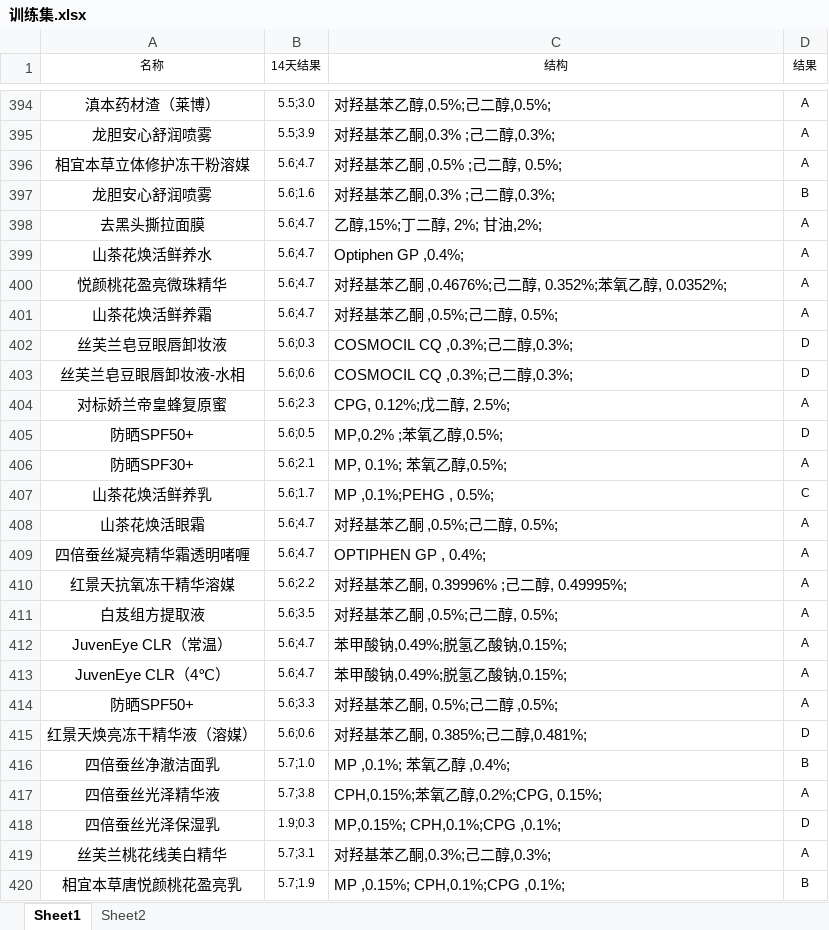
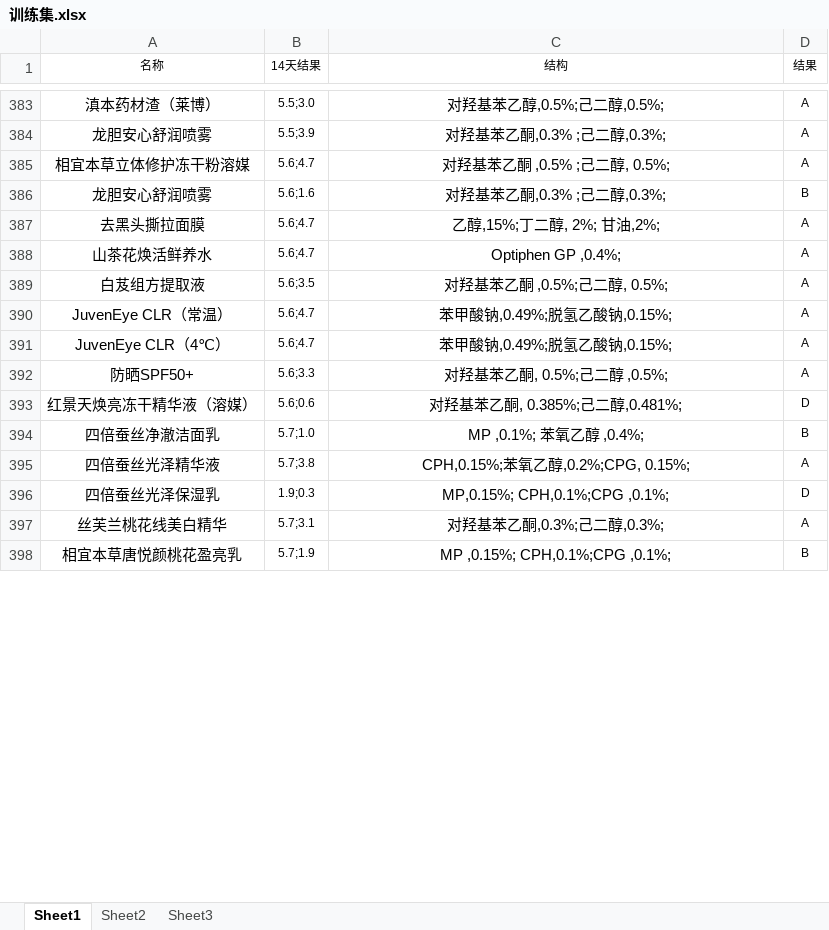
Before and after one commit to MASON-SEA/statistic, an Excel workbook: 训练集.xlsx, sheet Sheet1, drawn as a sheet; only a part is shown, gaps mark what is left out; values as stored, in another font and other column widths than the file's, no borders; removed rows and columns are numbered as before the commit, all else as after; the diff covers the shown part only; the diff names each change by its address in the sheet, - before the commit and + after, or states it on an @@ line.

```diff
--- a/训练集.xlsx (sheet Sheet1)
+++ b/训练集.xlsx (sheet Sheet1)
+sheet tab: Sheet3
-C383:C388 alignment: left
+C383:C388 alignment: center
-row 400: 悦颜桃花盈亮微珠精华 | 5.6;4.7 | 对羟基苯乙酮 ,0.4676%;己二醇, 0.352%;苯氧乙醇, 0.0352%; | A
-row 401: 山茶花焕活鲜养霜 | 5.6;4.7 | 对羟基苯乙酮 ,0.5%;己二醇, 0.5%; | A
-row 402: 丝芙兰皂豆眼唇卸妆液 | 5.6;0.3 | COSMOCIL CQ ,0.3%;己二醇,0.3%; | D
-row 403: 丝芙兰皂豆眼唇卸妆液-水相 | 5.6;0.6 | COSMOCIL CQ ,0.3%;己二醇,0.3%; | D
-row 404: 对标娇兰帝皇蜂复原蜜 | 5.6;2.3 | CPG, 0.12%;戊二醇, 2.5%; | A
-row 405: 防晒SPF50+ | 5.6;0.5 | MP,0.2% ;苯氧乙醇,0.5%; | D
-row 406: 防晒SPF30+ | 5.6;2.1 | MP, 0.1%; 苯氧乙醇,0.5%; | A
-row 407: 山茶花焕活鲜养乳 | 5.6;1.7 | MP ,0.1%;PEHG , 0.5%; | C
-row 408: 山茶花焕活眼霜 | 5.6;4.7 | 对羟基苯乙酮 ,0.5%;己二醇, 0.5%; | A
-row 409: 四倍蚕丝凝亮精华霜透明啫喱 | 5.6;4.7 | OPTIPHEN GP , 0.4%; | A
-row 410: 红景天抗氧冻干精华溶媒 | 5.6;2.2 | 对羟基苯乙酮, 0.39996% ;己二醇, 0.49995%; | A
-C389:C398 alignment: left
+C389:C398 alignment: center
```
Also changed, not shown: 18 removed rows, 9 edited cells and cell formats elsewhere in this sheet, sheet Sheet2, 7 other files.
